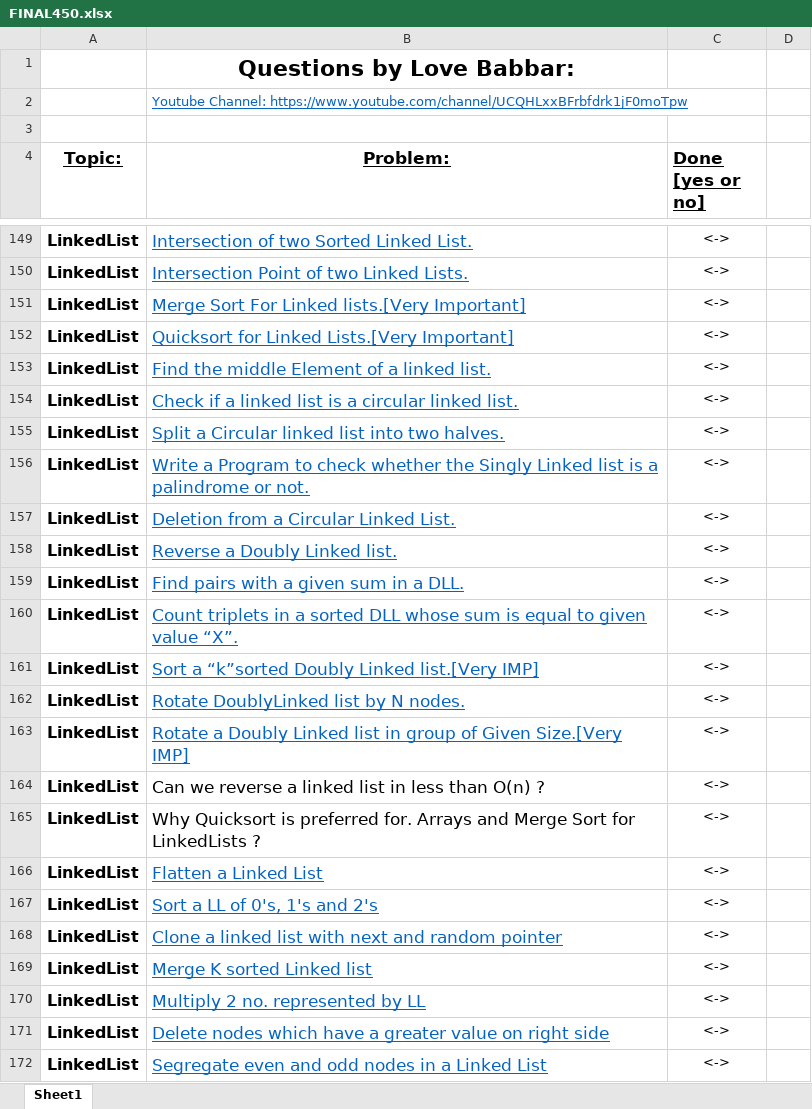
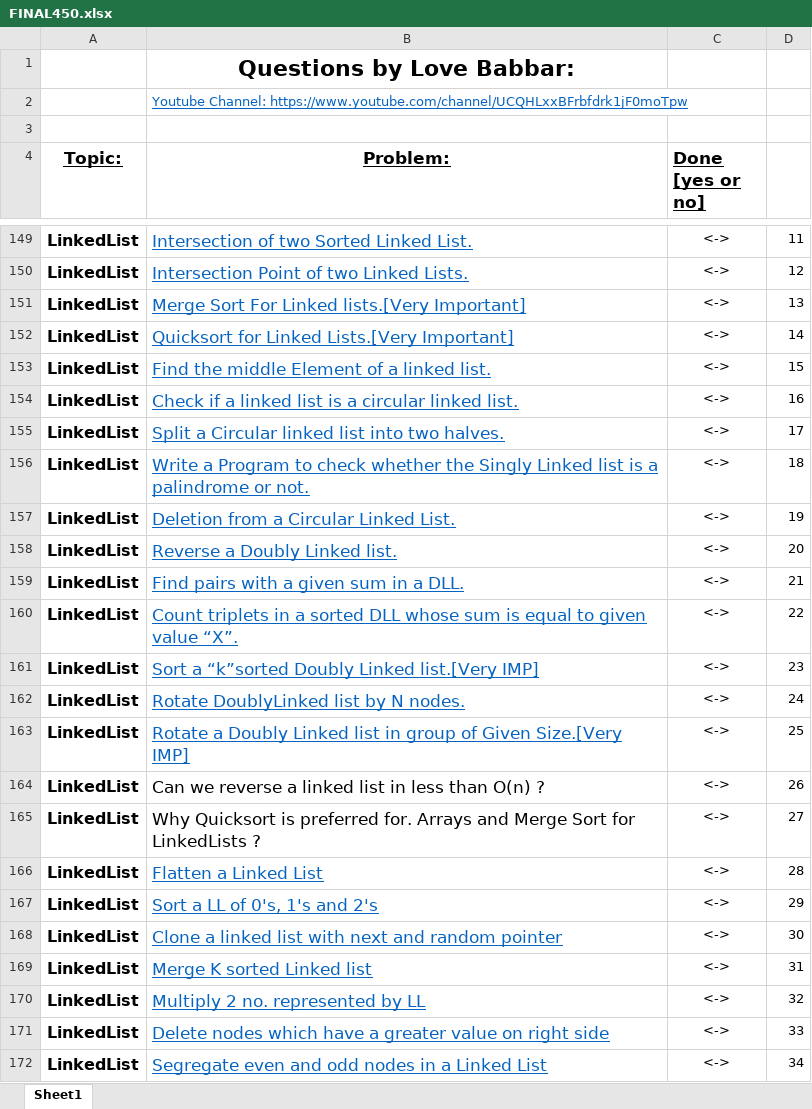
Before and after one commit to pratyuuush/DS_Algo, an Excel workbook: FINAL450.xlsx, sheet Sheet1, drawn as a sheet; only a part is shown, gaps mark what is left out; values as stored, in another font and other column widths than the file's, no borders; the diff covers the shown part only; the diff names each change by its address in the sheet, - before the commit and + after, or states it on an @@ line.

```diff
--- a/FINAL450.xlsx (sheet Sheet1)
+++ b/FINAL450.xlsx (sheet Sheet1)
-D149: (empty)
+D149: 11
-D150: (empty)
+D150: 12
-D151: (empty)
+D151: 13
-D152: (empty)
+D152: 14
-D153: (empty)
+D153: 15
-D154: (empty)
+D154: 16
-D155: (empty)
+D155: 17
-D156: (empty)
+D156: 18
-D157: (empty)
+D157: 19
-D158: (empty)
+D158: 20
-D159: (empty)
+D159: 21
-D160: (empty)
+D160: 22
-D161: (empty)
+D161: 23
-D162: (empty)
+D162: 24
-D163: (empty)
+D163: 25
-D164: (empty)
+D164: 26
-D165: (empty)
+D165: 27
-D166: (empty)
+D166: 28
-D167: (empty)
+D167: 29
-D168: (empty)
+D168: 30
-D169: (empty)
+D169: 31
-D170: (empty)
+D170: 32
-D171: (empty)
+D171: 33
-D172: (empty)
+D172: 34
```
Also changed, not shown: 354 edited cells and cell formats elsewhere in this sheet, 25 other files.
